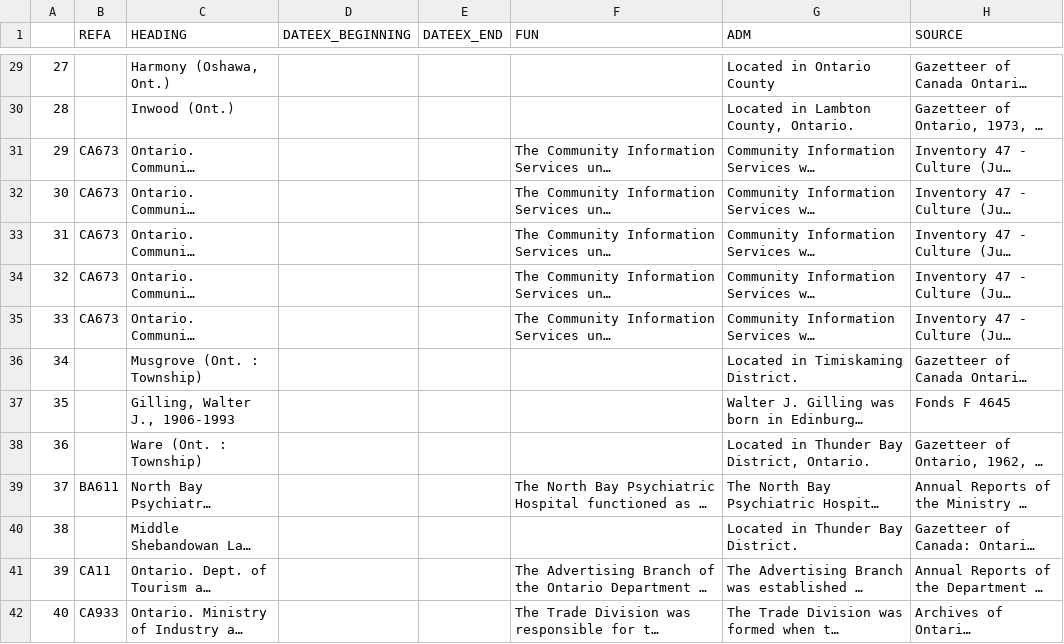
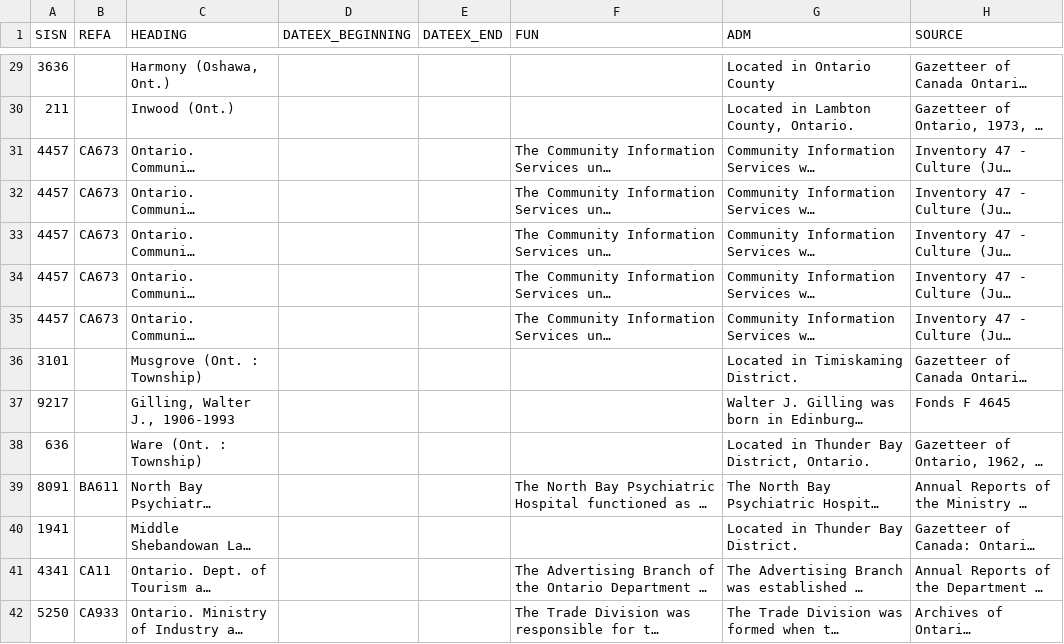
Before and after one commit to gbad-project/drawio, a CSV file: src/main/webapp/plugins/rdfexport/rmlmapper_workflows/artifacts/general_authority/pipeline_preprocessed.csv, drawn as a sheet; only a part is shown, gaps mark what is left out; long unchanged cells end in …; the diff covers the shown part only; the diff names each change by its address in the sheet, - before the commit and + after, or states it on an @@ line.

```diff
--- a/src/main/webapp/plugins/rdfexport/rmlmapper_workflows/artifacts/general_authority/pipeline_preprocessed.csv
+++ b/src/main/webapp/plugins/rdfexport/rmlmapper_workflows/artifacts/general_authority/pipeline_preprocessed.csv
-A1: (empty)
+A1: SISN
-A29 (SISN): 27
+A29 (SISN): 3636
-A30 (SISN): 28
+A30 (SISN): 211
-A31 (SISN): 29
+A31 (SISN): 4457
-A32 (SISN): 30
+A32 (SISN): 4457
-A33 (SISN): 31
+A33 (SISN): 4457
-A34 (SISN): 32
+A34 (SISN): 4457
-A35 (SISN): 33
+A35 (SISN): 4457
-A36 (SISN): 34
+A36 (SISN): 3101
-A37 (SISN): 35
+A37 (SISN): 9217
-A38 (SISN): 36
+A38 (SISN): 636
-A39 (SISN): 37
+A39 (SISN): 8091
-A40 (SISN): 38
+A40 (SISN): 1941
-A41 (SISN): 39
+A41 (SISN): 4341
-A42 (SISN): 40
+A42 (SISN): 5250
```
Also changed, not shown: 112 edited cells elsewhere in this file, src/main/webapp/plugins/rdfexport/rmlmapper_workflows/artifacts/general_add/pipeline_preprocessed.csv, 2 other files.
